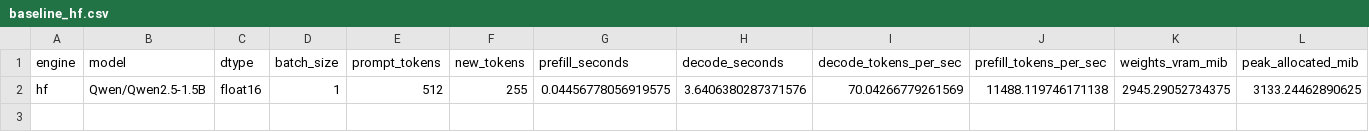
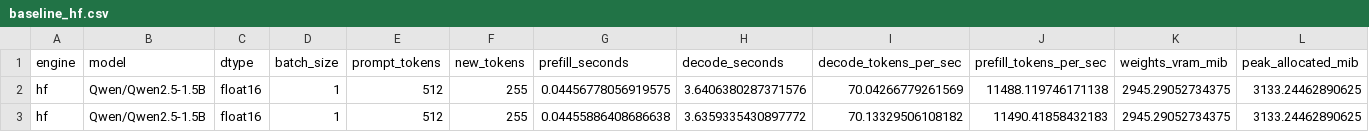
Before and after one commit to Samama251251/LLM-inference-bottlenecks, a CSV file: results/rtx4060ti/baseline_hf.csv, drawn as a sheet; only a part is shown; rows hold the shown columns only; the diff names each change by its address in the sheet, - before the commit and + after, or states it on an @@ line.

```diff
--- a/results/rtx4060ti/baseline_hf.csv
+++ b/results/rtx4060ti/baseline_hf.csv
+row 3: hf | Qwen/Qwen2.5-1.5B | float16 | 1 | 512 | 255 | 0.04455886408686638 | 3.6359335430897772 | 70.13329506108182 | 11490.41858432183 | 2945.29052734375 | 3133.24462890625
```
Also changed, not shown: 3 other files.
